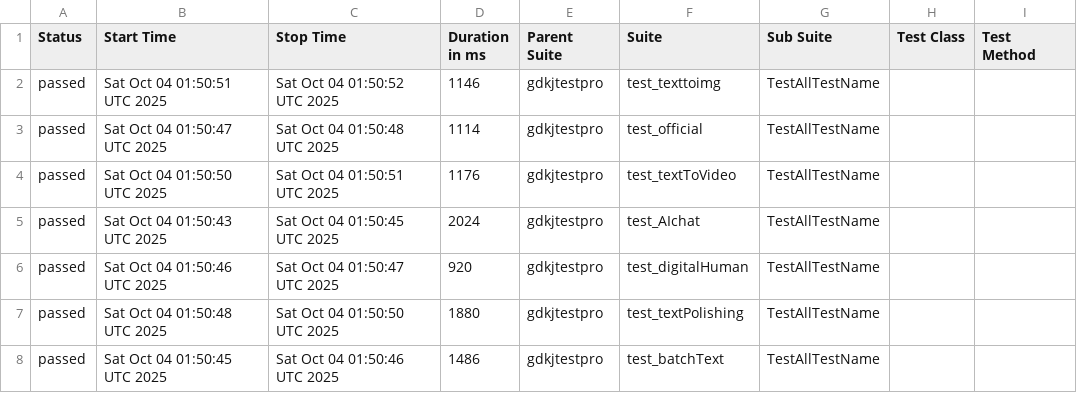
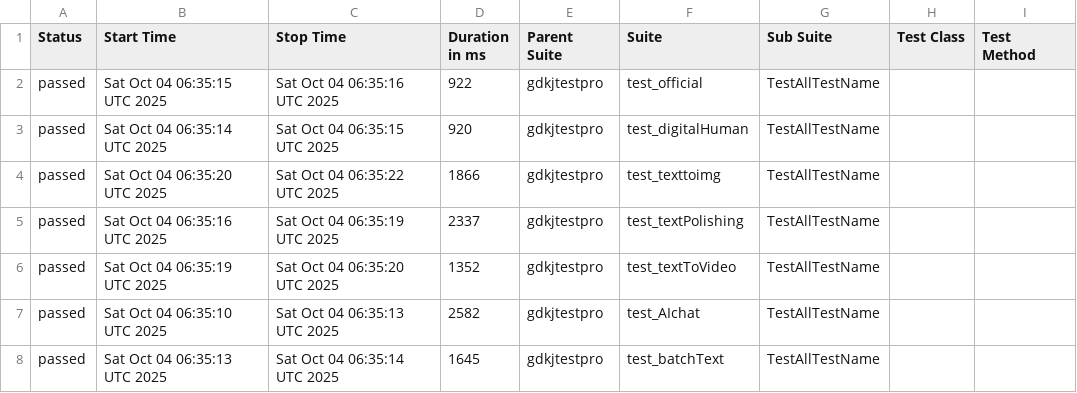
Before and after one commit to cmd-is-xka/gdkj, a CSV file: data/suites.csv, drawn as a sheet; only a part is shown; the diff names each change by its address in the sheet, - before the commit and + after, or states it on an @@ line.

```diff
--- a/data/suites.csv
+++ b/data/suites.csv
-B2 (Start Time): Sat Oct 04 01:50:51 UTC 2025
+B2 (Start Time): Sat Oct 04 06:35:15 UTC 2025
-C2 (Stop Time): Sat Oct 04 01:50:52 UTC 2025
+C2 (Stop Time): Sat Oct 04 06:35:16 UTC 2025
-D2 (Duration in ms): 1146
+D2 (Duration in ms): 922
-F2 (Suite): test_texttoimg
+F2 (Suite): test_official
-B3 (Start Time): Sat Oct 04 01:50:47 UTC 2025
+B3 (Start Time): Sat Oct 04 06:35:14 UTC 2025
-C3 (Stop Time): Sat Oct 04 01:50:48 UTC 2025
+C3 (Stop Time): Sat Oct 04 06:35:15 UTC 2025
-D3 (Duration in ms): 1114
+D3 (Duration in ms): 920
-F3 (Suite): test_official
+F3 (Suite): test_digitalHuman
-B4 (Start Time): Sat Oct 04 01:50:50 UTC 2025
+B4 (Start Time): Sat Oct 04 06:35:20 UTC 2025
-C4 (Stop Time): Sat Oct 04 01:50:51 UTC 2025
+C4 (Stop Time): Sat Oct 04 06:35:22 UTC 2025
-D4 (Duration in ms): 1176
+D4 (Duration in ms): 1866
-F4 (Suite): test_textToVideo
+F4 (Suite): test_texttoimg
-B5 (Start Time): Sat Oct 04 01:50:43 UTC 2025
+B5 (Start Time): Sat Oct 04 06:35:16 UTC 2025
-C5 (Stop Time): Sat Oct 04 01:50:45 UTC 2025
+C5 (Stop Time): Sat Oct 04 06:35:19 UTC 2025
-D5 (Duration in ms): 2024
+D5 (Duration in ms): 2337
-F5 (Suite): test_AIchat
+F5 (Suite): test_textPolishing
-B6 (Start Time): Sat Oct 04 01:50:46 UTC 2025
+B6 (Start Time): Sat Oct 04 06:35:19 UTC 2025
-C6 (Stop Time): Sat Oct 04 01:50:47 UTC 2025
+C6 (Stop Time): Sat Oct 04 06:35:20 UTC 2025
-D6 (Duration in ms): 920
+D6 (Duration in ms): 1352
-F6 (Suite): test_digitalHuman
+F6 (Suite): test_textToVideo
-B7 (Start Time): Sat Oct 04 01:50:48 UTC 2025
+B7 (Start Time): Sat Oct 04 06:35:10 UTC 2025
-C7 (Stop Time): Sat Oct 04 01:50:50 UTC 2025
+C7 (Stop Time): Sat Oct 04 06:35:13 UTC 2025
-D7 (Duration in ms): 1880
+D7 (Duration in ms): 2582
-F7 (Suite): test_textPolishing
+F7 (Suite): test_AIchat
-B8 (Start Time): Sat Oct 04 01:50:45 UTC 2025
+B8 (Start Time): Sat Oct 04 06:35:13 UTC 2025
-C8 (Stop Time): Sat Oct 04 01:50:46 UTC 2025
+C8 (Stop Time): Sat Oct 04 06:35:14 UTC 2025
-D8 (Duration in ms): 1486
+D8 (Duration in ms): 1645
```
Also changed, not shown: 28 other files.
